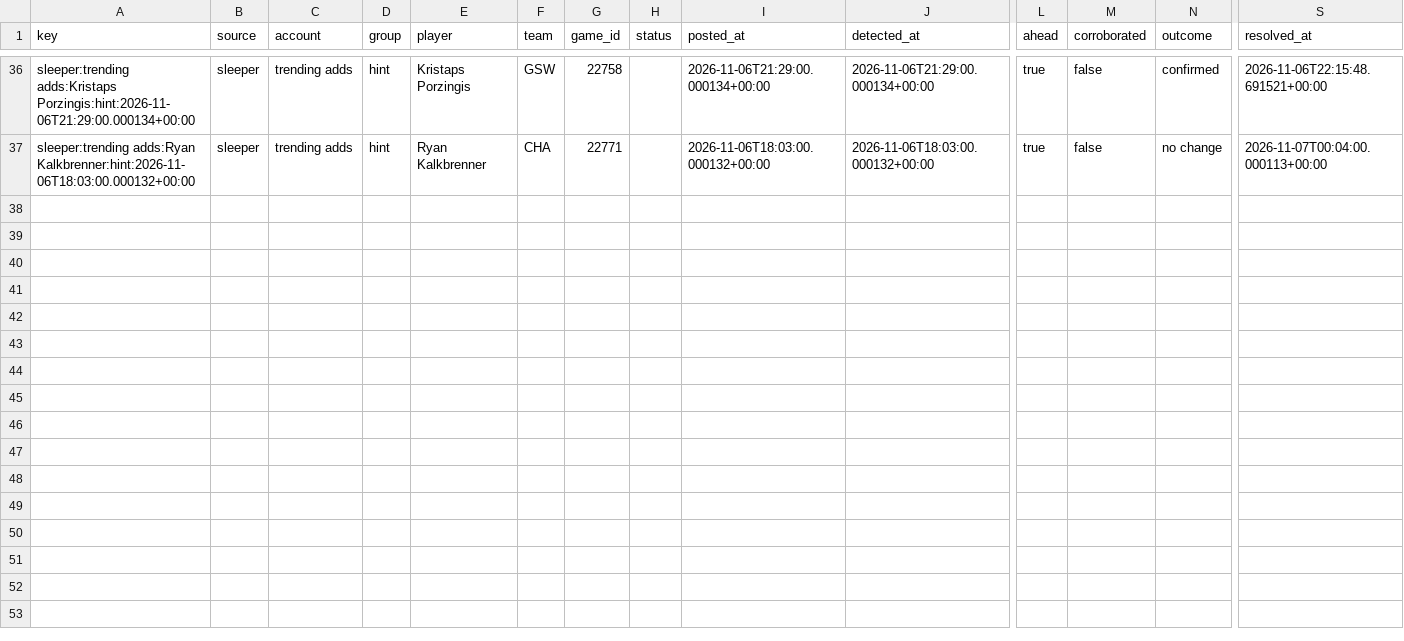
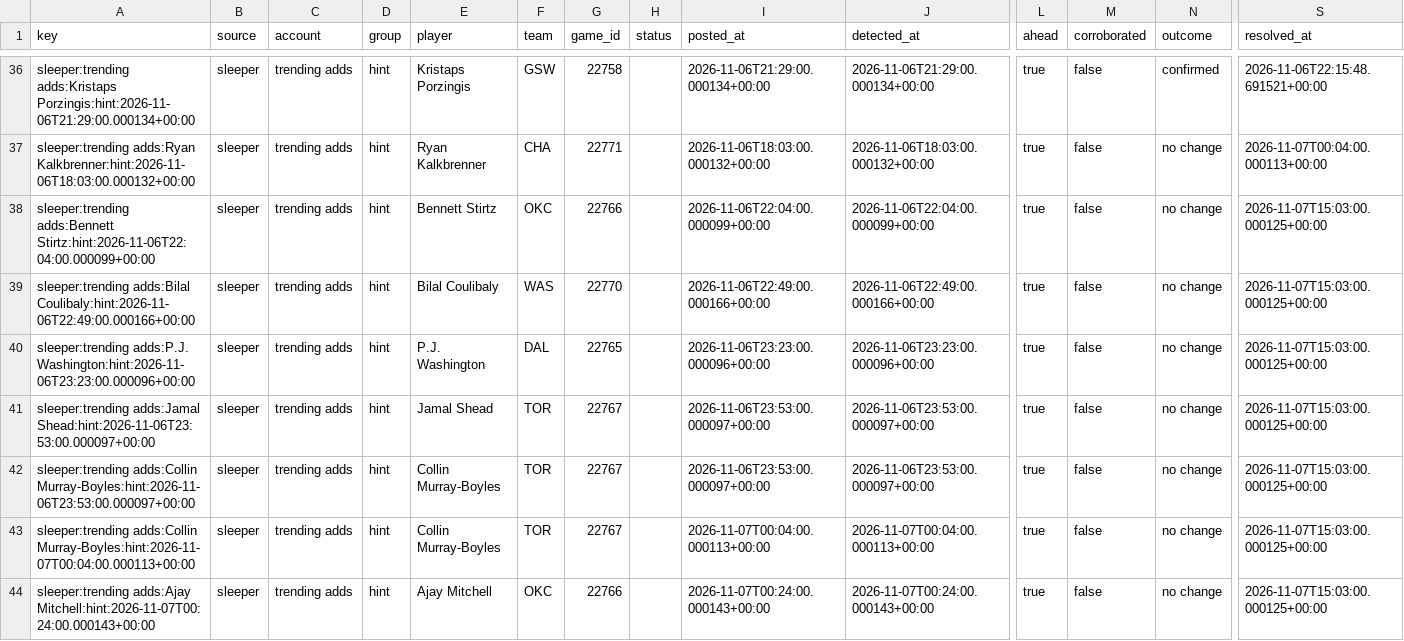
Before and after one commit to PirateKingInc/test-m11, a CSV file: ledger/news_sources.csv, drawn as a sheet; only a part is shown, gaps mark what is left out; rows hold the shown columns only; the diff covers the shown part only; the diff names each change by its address in the sheet, - before the commit and + after, or states it on an @@ line.

```diff
--- a/ledger/news_sources.csv
+++ b/ledger/news_sources.csv
+row 38: sleeper:trending adds:Bennett Stirtz:hint:2026-11-06T22:04:00.000099+00:00 | sleeper | trending adds | hint | Bennett Stirtz | OKC | 22766 |  | 2026-11-06T22:04:00.000099+00:00 | 2026-11-06T22:04:00.000099+00:00 | true | false | no change | 2026-11-07T15:03:00.000125+00:00
+row 39: sleeper:trending adds:Bilal Coulibaly:hint:2026-11-06T22:49:00.000166+00:00 | sleeper | trending adds | hint | Bilal Coulibaly | WAS | 22770 |  | 2026-11-06T22:49:00.000166+00:00 | 2026-11-06T22:49:00.000166+00:00 | true | false | no change | 2026-11-07T15:03:00.000125+00:00
+row 40: sleeper:trending adds:P.J. Washington:hint:2026-11-06T23:23:00.000096+00:00 | sleeper | trending adds | hint | P.J. Washington | DAL | 22765 |  | 2026-11-06T23:23:00.000096+00:00 | 2026-11-06T23:23:00.000096+00:00 | true | false | no change | 2026-11-07T15:03:00.000125+00:00
+row 41: sleeper:trending adds:Jamal Shead:hint:2026-11-06T23:53:00.000097+00:00 | sleeper | trending adds | hint | Jamal Shead | TOR | 22767 |  | 2026-11-06T23:53:00.000097+00:00 | 2026-11-06T23:53:00.000097+00:00 | true | false | no change | 2026-11-07T15:03:00.000125+00:00
+row 42: sleeper:trending adds:Collin Murray-Boyles:hint:2026-11-06T23:53:00.000097+00:00 | sleeper | trending adds | hint | Collin Murray-Boyles | TOR | 22767 |  | 2026-11-06T23:53:00.000097+00:00 | 2026-11-06T23:53:00.000097+00:00 | true | false | no change | 2026-11-07T15:03:00.000125+00:00
+row 43: sleeper:trending adds:Collin Murray-Boyles:hint:2026-11-07T00:04:00.000113+00:00 | sleeper | trending adds | hint | Collin Murray-Boyles | TOR | 22767 |  | 2026-11-07T00:04:00.000113+00:00 | 2026-11-07T00:04:00.000113+00:00 | true | false | no change | 2026-11-07T15:03:00.000125+00:00
+row 44: sleeper:trending adds:Ajay Mitchell:hint:2026-11-07T00:24:00.000143+00:00 | sleeper | trending adds | hint | Ajay Mitchell | OKC | 22766 |  | 2026-11-07T00:24:00.000143+00:00 | 2026-11-07T00:24:00.000143+00:00 | true | false | no change | 2026-11-07T15:03:00.000125+00:00
```
Also changed, not shown: 7 added rows elsewhere in this file, ledger/card.csv, ledger/labels.csv, 2 other files.
